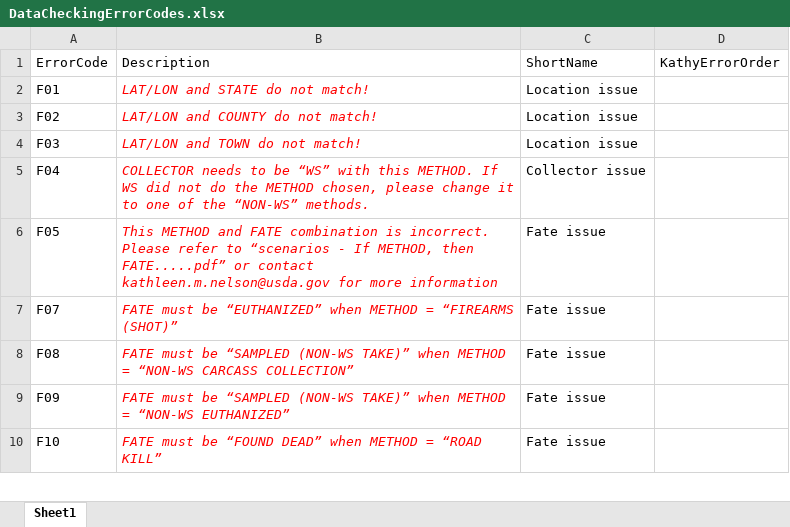
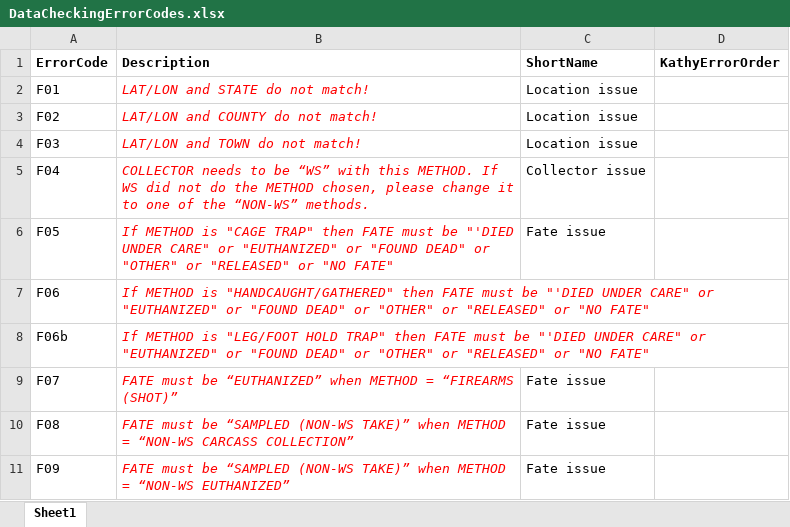
Before and after one commit to AmyJDavis/NRMPDataCleaning, an Excel workbook: DataCheckingErrorCodes.xlsx, sheet Sheet1, drawn as a sheet; only a part is shown; the shorter side is filled out with more unchanged rows; values as stored, in another font and other column widths than the file's, no borders; the diff names each change by its address in the sheet, - before the commit and + after, or states it on an @@ line.

```diff
--- a/DataCheckingErrorCodes.xlsx (sheet Sheet1)
+++ b/DataCheckingErrorCodes.xlsx (sheet Sheet1)
-A1:D1 bold: off
+A1:D1 bold: on
-B6 (Description): This METHOD and FATE combination is incorrect. Please refer to “scenarios - If METHOD, then FATE.....pdf” or contact kathleen.m.nelson@usda.gov for more information
+B6 (Description): If METHOD is "CAGE TRAP" then FATE must be "'DIED UNDER CARE" or "EUTHANIZED" or "FOUND DEAD" or "OTHER" or "RELEASED" or "NO FATE"
+row 7: F06 | If METHOD is "HANDCAUGHT/GATHERED" then FATE must be "'DIED UNDER CARE" or "EUTHANIZED" or "FOUND DEAD" or "OTHER" or "RELEASED" or "NO FATE"
+row 8: F06b | If METHOD is "LEG/FOOT HOLD TRAP" then FATE must be "'DIED UNDER CARE" or "EUTHANIZED" or "FOUND DEAD" or "OTHER" or "RELEASED" or "NO FATE"
```
Also changed, not shown: www/DataCheckingErrorCodes.xlsx.
